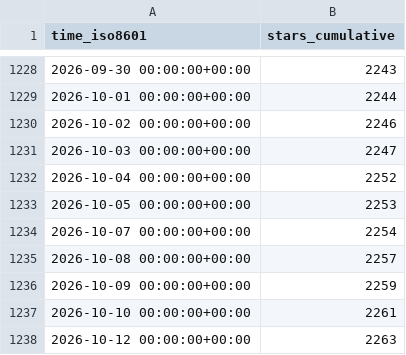
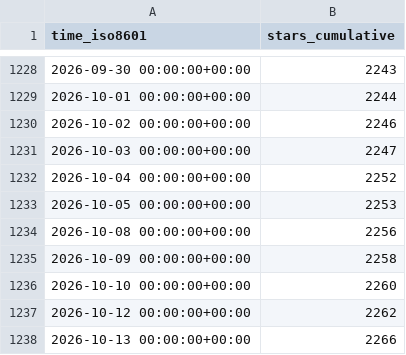
Before and after one commit to maplibre/repo-stats, a CSV file: maplibre/maplibre-native/ghrs-data/stargazers.csv, drawn as a sheet; only a part is shown, gaps mark what is left out.

```diff
--- a/maplibre/maplibre-native/ghrs-data/stargazers.csv
+++ b/maplibre/maplibre-native/ghrs-data/stargazers.csv
@@ -1233,6 +1233,6 @@ time_iso8601,stars_cumulative
 2026-10-05 00:00:00+00:00,2253
-2026-10-07 00:00:00+00:00,2254
-2026-10-08 00:00:00+00:00,2257
-2026-10-09 00:00:00+00:00,2259
-2026-10-10 00:00:00+00:00,2261
-2026-10-12 00:00:00+00:00,2263
+2026-10-08 00:00:00+00:00,2256
+2026-10-09 00:00:00+00:00,2258
+2026-10-10 00:00:00+00:00,2260
+2026-10-12 00:00:00+00:00,2262
+2026-10-13 00:00:00+00:00,2266
```
Also changed, not shown: maplibre/maplibre-native/ghrs-data/forks.csv.
